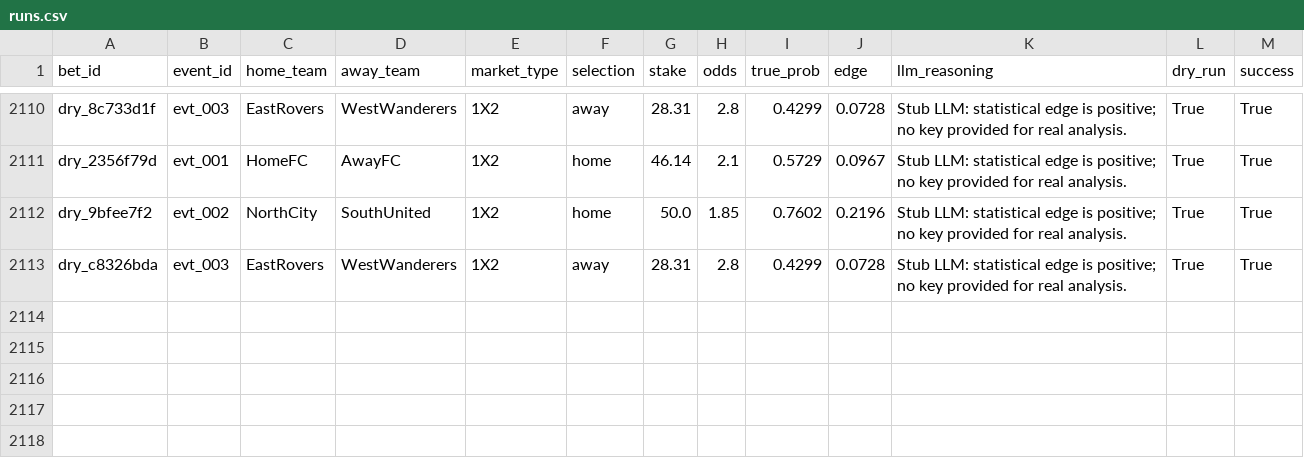
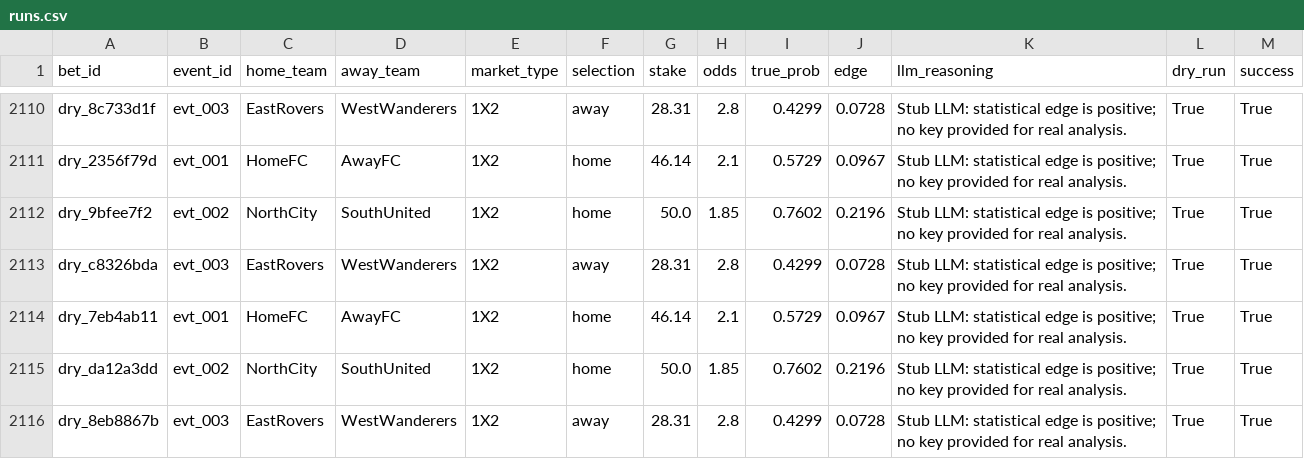
Before and after one commit to dukemawex/Testbett, a CSV file: data/runs.csv, drawn as a sheet; only a part is shown, gaps mark what is left out; the diff names each change by its address in the sheet, - before the commit and + after, or states it on an @@ line.

```diff
--- a/data/runs.csv
+++ b/data/runs.csv
+row 2114: dry_7eb4ab11 | evt_001 | HomeFC | AwayFC | 1X2 | home | 46.14 | 2.1 | 0.5729 | 0.0967 | Stub LLM: statistical edge is positive; no key provided for real analysis. | True | True
+row 2115: dry_da12a3dd | evt_002 | NorthCity | SouthUnited | 1X2 | home | 50.0 | 1.85 | 0.7602 | 0.2196 | Stub LLM: statistical edge is positive; no key provided for real analysis. | True | True
+row 2116: dry_8eb8867b | evt_003 | EastRovers | WestWanderers | 1X2 | away | 28.31 | 2.8 | 0.4299 | 0.0728 | Stub LLM: statistical edge is positive; no key provided for real analysis. | True | True
```
